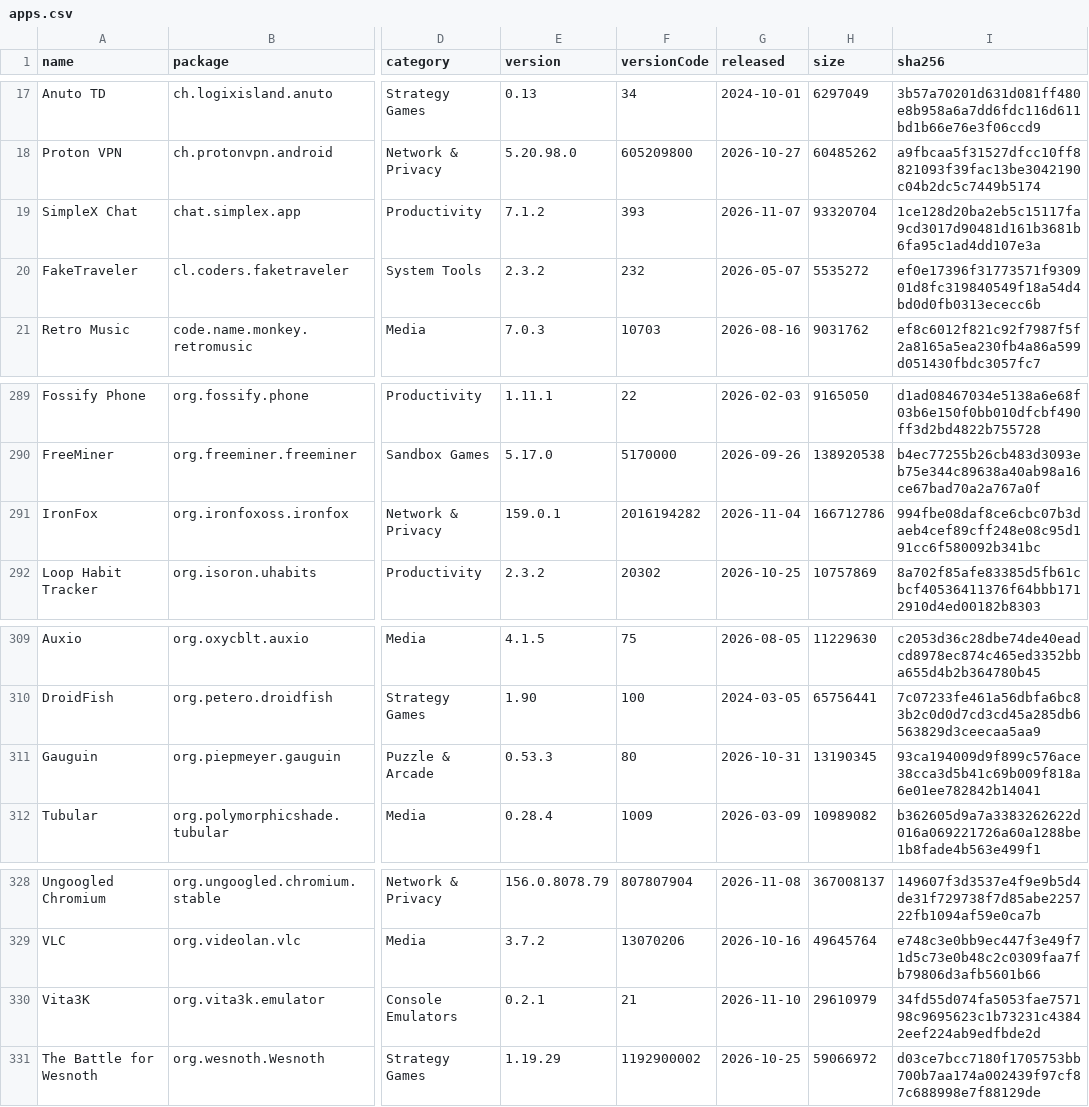
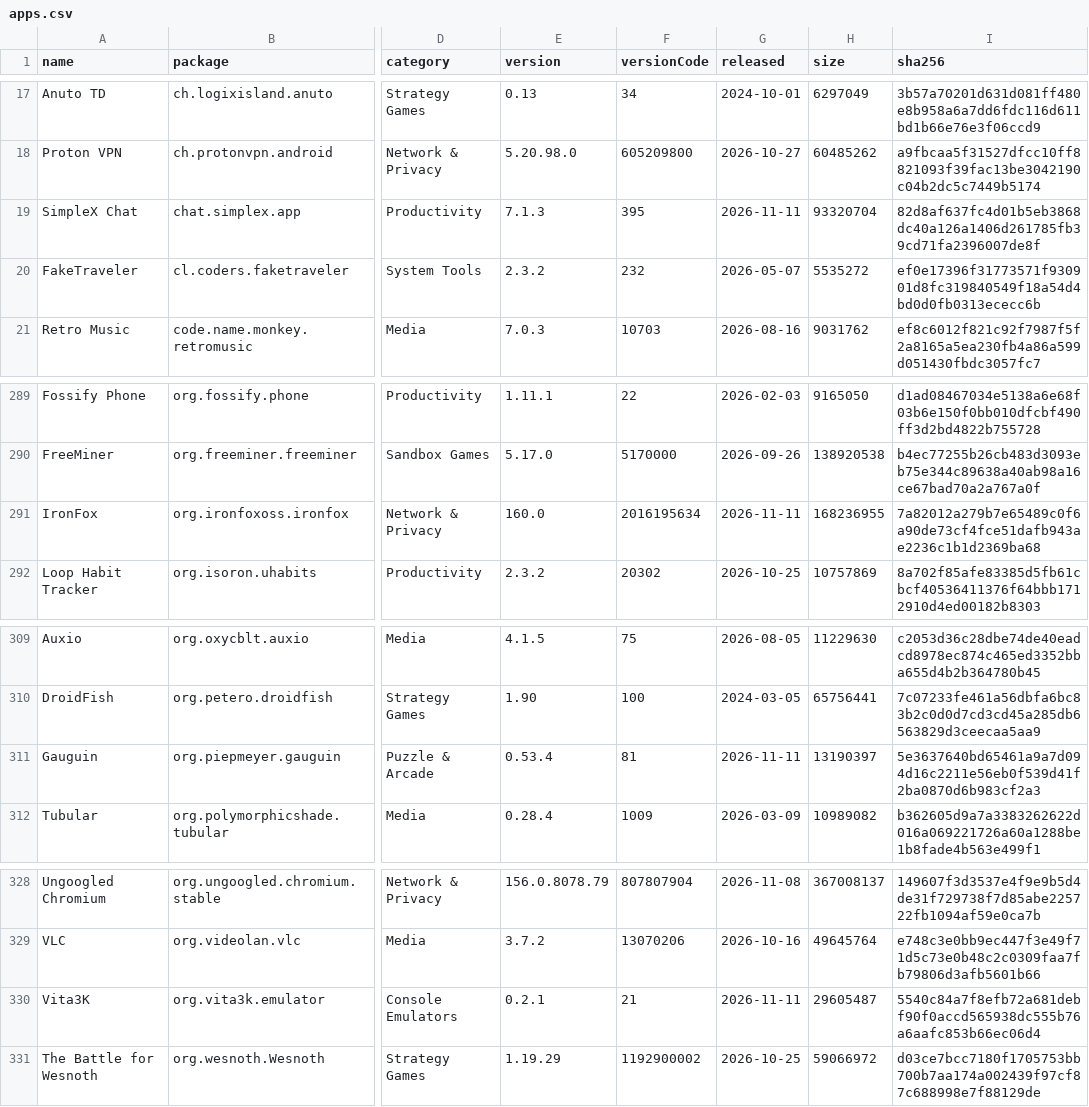
Before and after one commit to 2113apps/verified-android-apps, a CSV file: apps.csv, drawn as a sheet; only a part is shown, gaps mark what is left out; the diff covers the shown part only; the diff names each change by its address in the sheet, - before the commit and + after, or states it on an @@ line.

```diff
--- a/apps.csv
+++ b/apps.csv
-E19 (version): 7.1.2
+E19 (version): 7.1.3
-F19 (versionCode): 393
+F19 (versionCode): 395
-G19 (released): 2026-11-07
+G19 (released): 2026-11-11
-I19 (sha256): 1ce128d20ba2eb5c15117fa9cd3017d90481d161b3681b6fa95c1ad4dd107e3a
+I19 (sha256): 82d8af637fc4d01b5eb3868dc40a126a1406d261785fb39cd71fa2396007de8f
-E291 (version): 159.0.1
+E291 (version): 160.0
-F291 (versionCode): 2016194282
+F291 (versionCode): 2016195634
-G291 (released): 2026-11-04
+G291 (released): 2026-11-11
-H291 (size): 166712786
+H291 (size): 168236955
-I291 (sha256): 994fbe08daf8ce6cbc07b3daeb4cef89cff248e08c95d191cc6f580092b341bc
+I291 (sha256): 7a82012a279b7e65489c0f6a90de73cf4fce51dafb943ae2236c1b1d2369ba68
-E311 (version): 0.53.3
+E311 (version): 0.53.4
-F311 (versionCode): 80
+F311 (versionCode): 81
-G311 (released): 2026-10-31
+G311 (released): 2026-11-11
-H311 (size): 13190345
+H311 (size): 13190397
-I311 (sha256): 93ca194009d9f899c576ace38cca3d5b41c69b009f818a6e01ee782842b14041
+I311 (sha256): 5e3637640bd65461a9a7d094d16c2211e56eb0f539d41f2ba0870d6b983cf2a3
-G330 (released): 2026-11-10
+G330 (released): 2026-11-11
-H330 (size): 29610979
+H330 (size): 29605487
-I330 (sha256): 34fd55d074fa5053fae757198c9695623c1b73231c43842eef224ab9edfbde2d
+I330 (sha256): 5540c84a7f8efb72a681debf90f0accd565938dc555b76a6aafc853b66ec06d4
```
Also changed, not shown: 63 edited cells elsewhere in this file, 1 other file.
